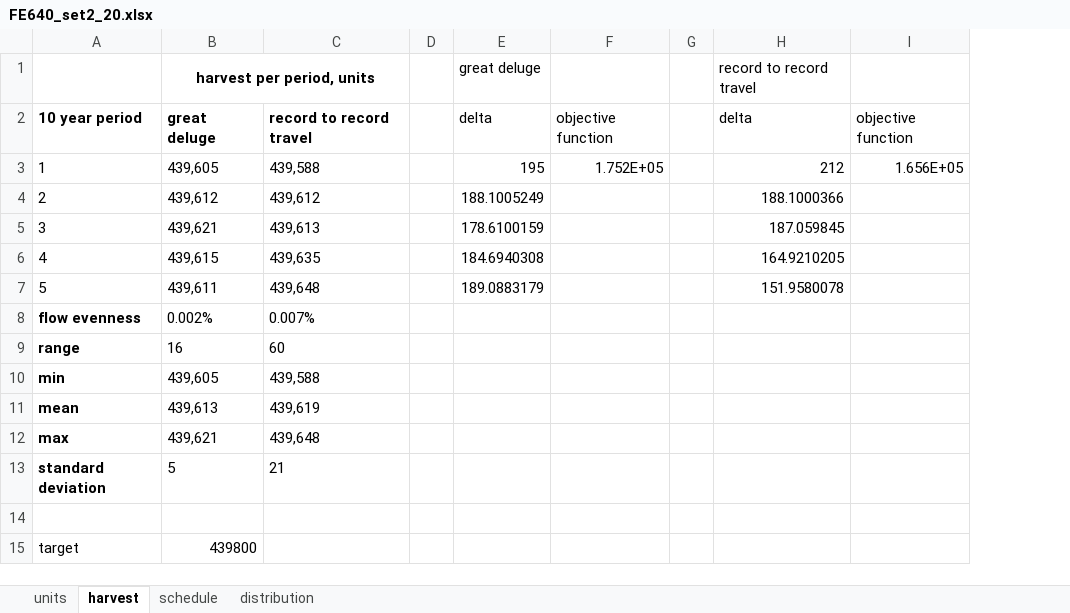
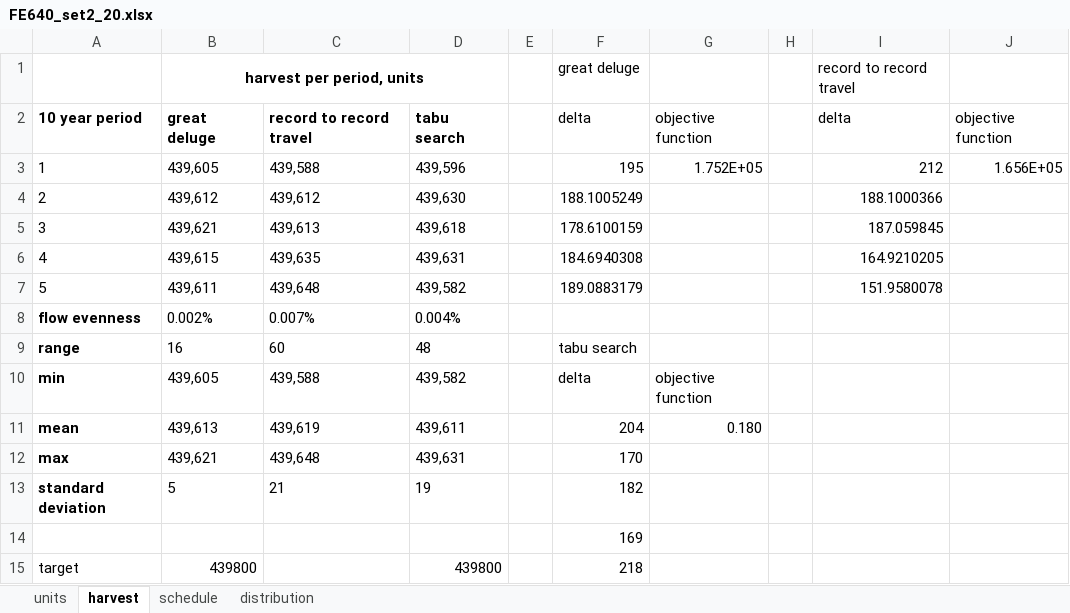
Before and after one commit to twest820/FE640, an Excel workbook: UnitTests/FE640_set2_20.xlsx, sheet harvest, drawn as a sheet; values as stored, in another font and other column widths than the file's, no borders; addresses are those after the commit; the diff names each change by its address in the sheet, - before the commit and + after, or states it on an @@ line.

Commit message:
assignment 2: tabu search

```diff
--- a/UnitTests/FE640_set2_20.xlsx (sheet harvest)
+++ b/UnitTests/FE640_set2_20.xlsx (sheet harvest)
+column D, rows 2-15: tabu search | 439,596 | 439,630 | 439,618 | 439,631 | 439,582 | 0.004% | 48 | 439,582 | 439,611 | 439,631 | 19 |  | 439800
-F9: (empty)
+F9: tabu search
-F10: (empty)
+F10: delta
-G10: (empty)
+G10: objective function
-F11: (empty)
+F11: 204
-G11: (empty)
+G11: 0.180
-F12: (empty)
+F12: 170
-F13: (empty)
+F13: 182
-F14: (empty)
+F14: 169
-F15: (empty)
+F15: 218
```
Also changed, not shown: sheet schedule, sheet distribution, formulas that keep their value, 8 other files.
